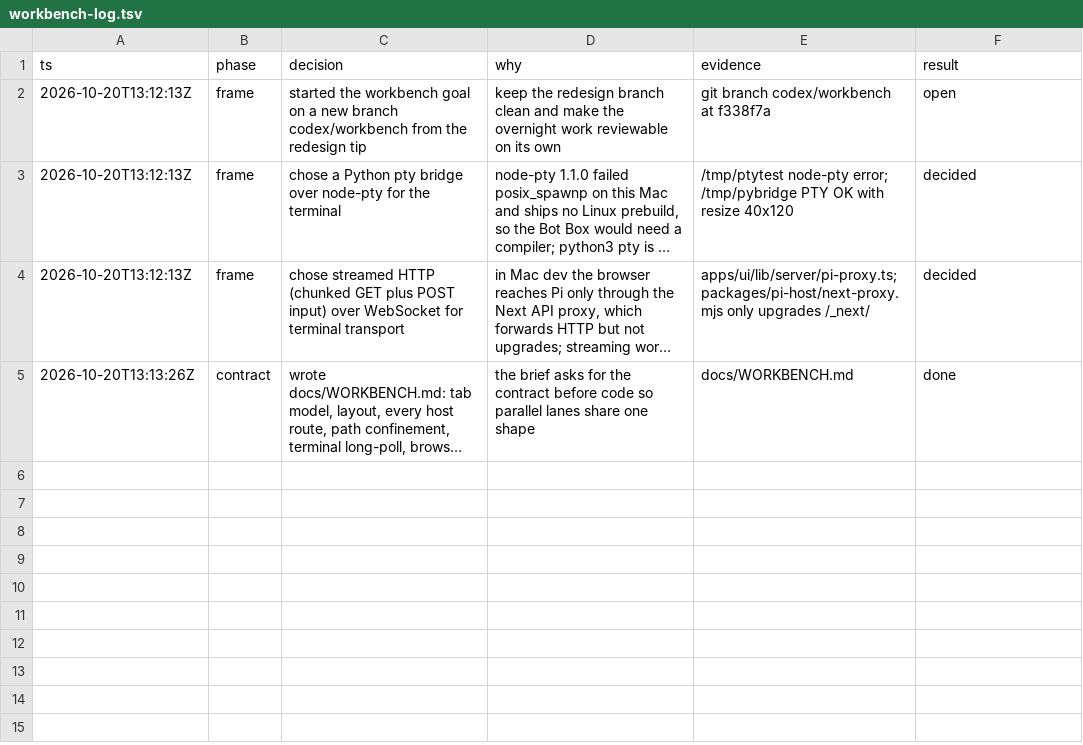
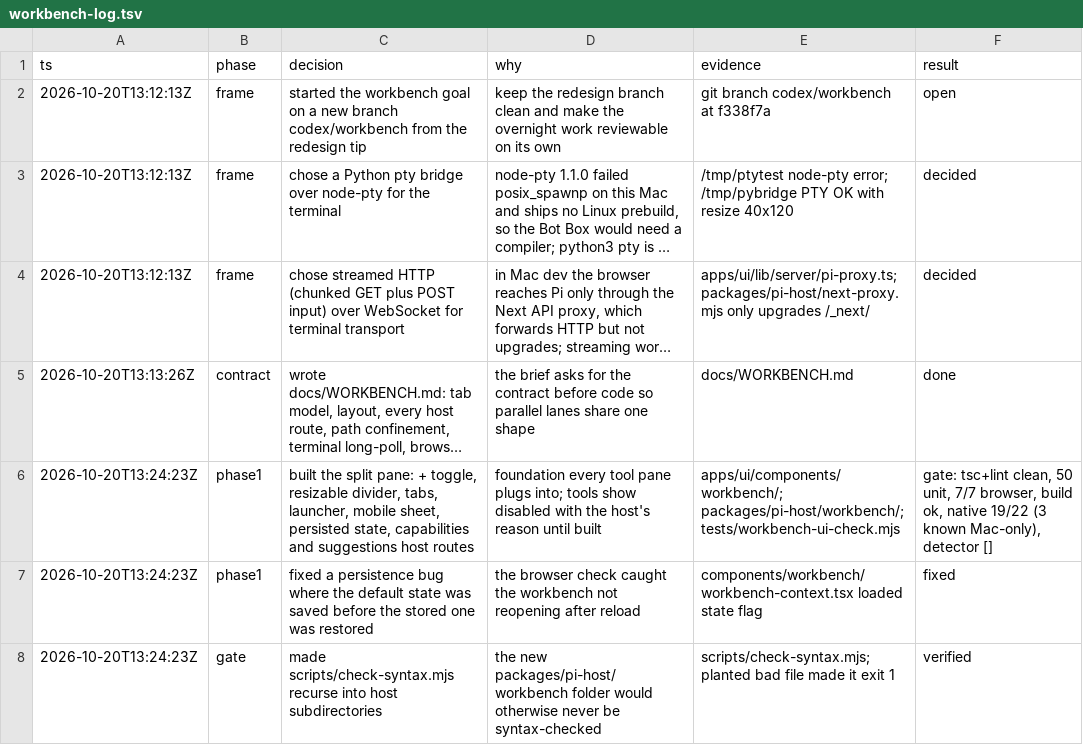
Before and after one commit to mars-s/mars, a TSV file: .agents/goals/workbench-log.tsv, drawn as a sheet; long unchanged cells end in …; the diff names each change by its address in the sheet, - before the commit and + after, or states it on an @@ line.

Commit message:
Workbench phase 1: split pane, tabs, launcher and honest capabilities
The header + button opens a resizable workbench beside the chat (keyboard and
pointer divider, expand, persisted tabs, full-screen sheet with Back on phones)
without remounting the chat or losing the draft. A new tab is a ChatGPT-style
launcher: Tools tiles from the host's capabilities route, disabled with the host's
reason when unavailable, More tools for extension UIs, and Suggested from the
host. Host workbench module with workspace path confinement (symlink-safe) and a
real-host check. Syntax checks now cover host subdirectories.

```diff
--- a/.agents/goals/workbench-log.tsv
+++ b/.agents/goals/workbench-log.tsv
+row 6: 2026-10-20T13:24:23Z | phase1 | built the split pane: + toggle, resizable divider, tabs, launcher, mobile sheet, persisted state, capabilities and suggestions host routes | foundation every tool pane plugs into; tools show disabled with the host's reason until built | apps/ui/components/workbench/; packages/pi-host/workbench/; tests/workbench-ui-check.mjs | gate: tsc+lint clean, 50 unit, 7/7 browser, build ok, native 19/22 (3 known Mac-only), detector []
+row 7: 2026-10-20T13:24:23Z | phase1 | fixed a persistence bug where the default state was saved before the stored one was restored | the browser check caught the workbench not reopening after reload | components/workbench/workbench-context.tsx loaded state flag | fixed
+row 8: 2026-10-20T13:24:23Z | gate | made scripts/check-syntax.mjs recurse into host subdirectories | the new packages/pi-host/workbench folder would otherwise never be syntax-checked | scripts/check-syntax.mjs; planted bad file made it exit 1 | verified
```
Also changed, not shown: 22 other files.
